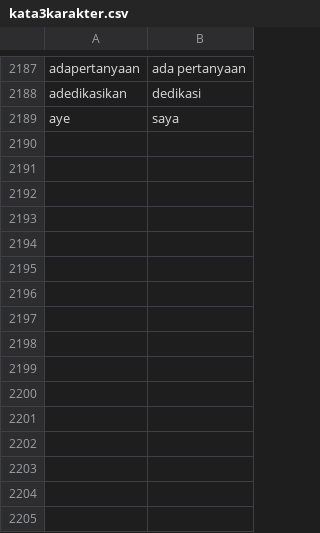
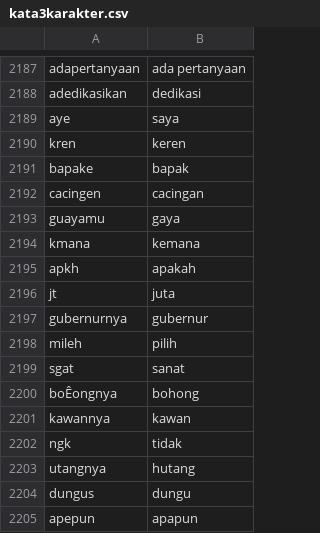
Before and after one commit to eppofahmi/text-mining-r, a CSV file: Data/kata3karakter.csv, drawn as a sheet; only a part is shown, gaps mark what is left out; the diff names each change by its address in the sheet, - before the commit and + after, or states it on an @@ line.

```diff
--- a/Data/kata3karakter.csv
+++ b/Data/kata3karakter.csv
+row 2190: kren | keren
+row 2191: bapake | bapak
+row 2192: cacingen | cacingan
+row 2193: guayamu | gaya
+row 2194: kmana | kemana
+row 2195: apkh | apakah
+row 2196: jt | juta
+row 2197: gubernurnya | gubernur
+row 2198: mileh | pilih
+row 2199: sgat | sanat
+row 2200: boÊongnya | bohong
+row 2201: kawannya | kawan
+row 2202: ngk | tidak
+row 2203: utangnya | hutang
+row 2204: dungus | dungu
+row 2205: apepun | apapun
```
Also changed, not shown: Data/katatobedeleted.csv, 10 other files.
